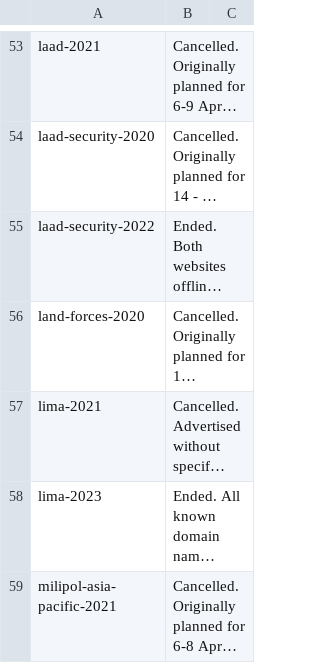
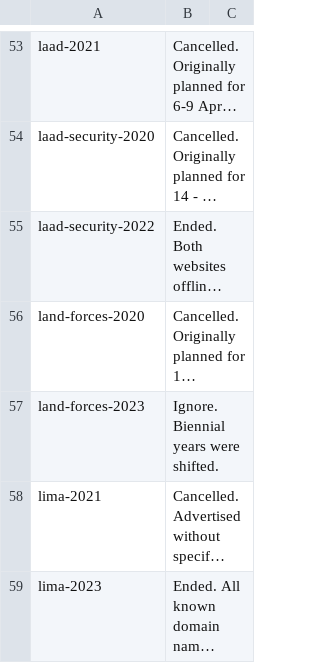
Before and after one commit to caatdata/arms-and-security-fair-exhibitors, a CSV file: ignore.csv, drawn as a sheet; only a part is shown, gaps mark what is left out; the shorter side is filled out with more unchanged rows; long unchanged cells end in …; the diff names each change by its address in the sheet, - before the commit and + after, or states it on an @@ line.

```diff
--- a/ignore.csv
+++ b/ignore.csv
+row 57: land-forces-2023 | Ignore. Biennial years were shifted.
```
Also changed, not shown: summary.csv, 2 other files.
